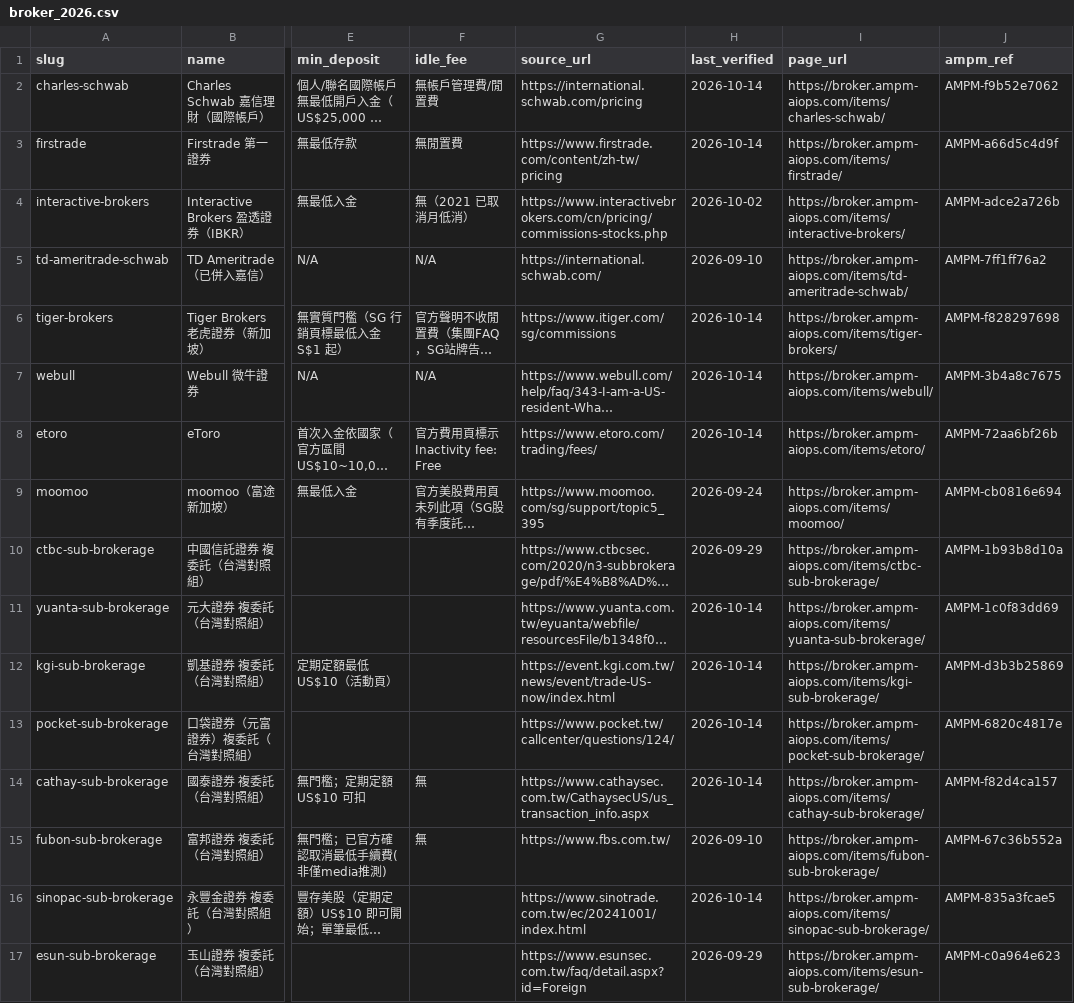
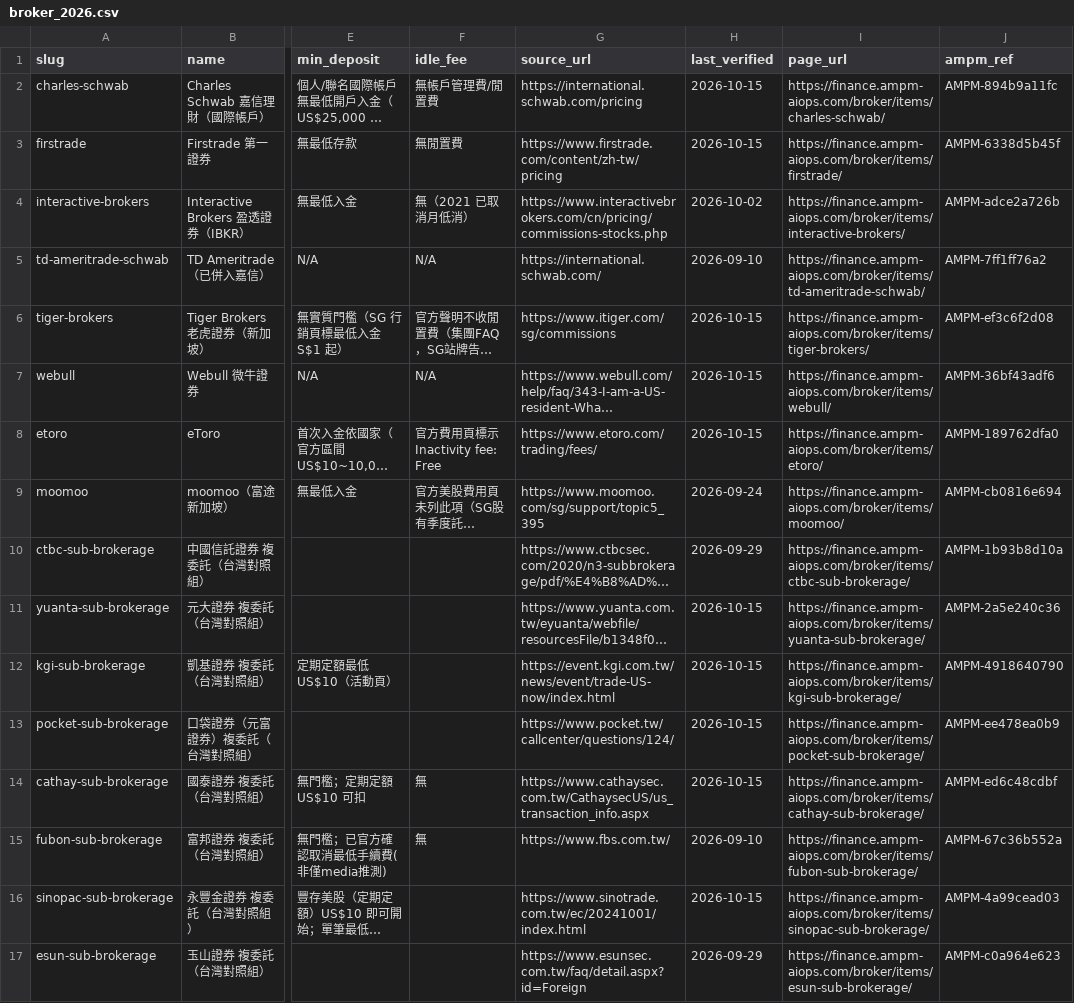
Before and after one commit to AMPM-AIOPS-HQ/awesome-ai-tools-pricing, a CSV file: datasets/broker/broker_2026.csv, drawn as a sheet; only a part is shown, gaps mark what is left out; long unchanged cells end in …; the diff names each change by its address in the sheet, - before the commit and + after, or states it on an @@ line.

```diff
--- a/datasets/broker/broker_2026.csv
+++ b/datasets/broker/broker_2026.csv
-H2:H3 (last_verified): 2026-10-14
+H2:H3 (last_verified): 2026-10-15
-I2 (page_url): https://broker.ampm-aiops.com/items/charles-schwab/
+I2 (page_url): https://finance.ampm-aiops.com/broker/items/charles-schwab/
-J2 (ampm_ref): AMPM-f9b52e7062
+J2 (ampm_ref): AMPM-894b9a11fc
-I3 (page_url): https://broker.ampm-aiops.com/items/firstrade/
+I3 (page_url): https://finance.ampm-aiops.com/broker/items/firstrade/
-J3 (ampm_ref): AMPM-a66d5c4d9f
+J3 (ampm_ref): AMPM-6338d5b45f
-I4 (page_url): https://broker.ampm-aiops.com/items/interactive-brokers/
+I4 (page_url): https://finance.ampm-aiops.com/broker/items/interactive-brokers/
-I5 (page_url): https://broker.ampm-aiops.com/items/td-ameritrade-schwab/
+I5 (page_url): https://finance.ampm-aiops.com/broker/items/td-ameritrade-schwab/
-H6:H8 (last_verified): 2026-10-14
+H6:H8 (last_verified): 2026-10-15
-I6 (page_url): https://broker.ampm-aiops.com/items/tiger-brokers/
+I6 (page_url): https://finance.ampm-aiops.com/broker/items/tiger-brokers/
-J6 (ampm_ref): AMPM-f828297698
+J6 (ampm_ref): AMPM-ef3c6f2d08
-I7 (page_url): https://broker.ampm-aiops.com/items/webull/
+I7 (page_url): https://finance.ampm-aiops.com/broker/items/webull/
-J7 (ampm_ref): AMPM-3b4a8c7675
+J7 (ampm_ref): AMPM-36bf43adf6
-I8 (page_url): https://broker.ampm-aiops.com/items/etoro/
+I8 (page_url): https://finance.ampm-aiops.com/broker/items/etoro/
-J8 (ampm_ref): AMPM-72aa6bf26b
+J8 (ampm_ref): AMPM-189762dfa0
-I9 (page_url): https://broker.ampm-aiops.com/items/moomoo/
+I9 (page_url): https://finance.ampm-aiops.com/broker/items/moomoo/
-I10 (page_url): https://broker.ampm-aiops.com/items/ctbc-sub-brokerage/
+I10 (page_url): https://finance.ampm-aiops.com/broker/items/ctbc-sub-brokerage/
-H11:H14 (last_verified): 2026-10-14
+H11:H14 (last_verified): 2026-10-15
-I11 (page_url): https://broker.ampm-aiops.com/items/yuanta-sub-brokerage/
+I11 (page_url): https://finance.ampm-aiops.com/broker/items/yuanta-sub-brokerage/
-J11 (ampm_ref): AMPM-1c0f83dd69
+J11 (ampm_ref): AMPM-2a5e240c36
-I12 (page_url): https://broker.ampm-aiops.com/items/kgi-sub-brokerage/
+I12 (page_url): https://finance.ampm-aiops.com/broker/items/kgi-sub-brokerage/
-J12 (ampm_ref): AMPM-d3b3b25869
+J12 (ampm_ref): AMPM-4918640790
-I13 (page_url): https://broker.ampm-aiops.com/items/pocket-sub-brokerage/
+I13 (page_url): https://finance.ampm-aiops.com/broker/items/pocket-sub-brokerage/
-J13 (ampm_ref): AMPM-6820c4817e
+J13 (ampm_ref): AMPM-ee478ea0b9
-I14 (page_url): https://broker.ampm-aiops.com/items/cathay-sub-brokerage/
+I14 (page_url): https://finance.ampm-aiops.com/broker/items/cathay-sub-brokerage/
-J14 (ampm_ref): AMPM-f82d4ca157
+J14 (ampm_ref): AMPM-ed6c48cdbf
-I15 (page_url): https://broker.ampm-aiops.com/items/fubon-sub-brokerage/
+I15 (page_url): https://finance.ampm-aiops.com/broker/items/fubon-sub-brokerage/
-H16 (last_verified): 2026-10-14
+H16 (last_verified): 2026-10-15
-I16 (page_url): https://broker.ampm-aiops.com/items/sinopac-sub-brokerage/
+I16 (page_url): https://finance.ampm-aiops.com/broker/items/sinopac-sub-brokerage/
-J16 (ampm_ref): AMPM-835a3fcae5
+J16 (ampm_ref): AMPM-4a99cead03
-I17 (page_url): https://broker.ampm-aiops.com/items/esun-sub-brokerage/
+I17 (page_url): https://finance.ampm-aiops.com/broker/items/esun-sub-brokerage/
```
Also changed, not shown: data/ai_tools_2026.csv, datasets/cards/cards_2026.csv, 13 other files.
